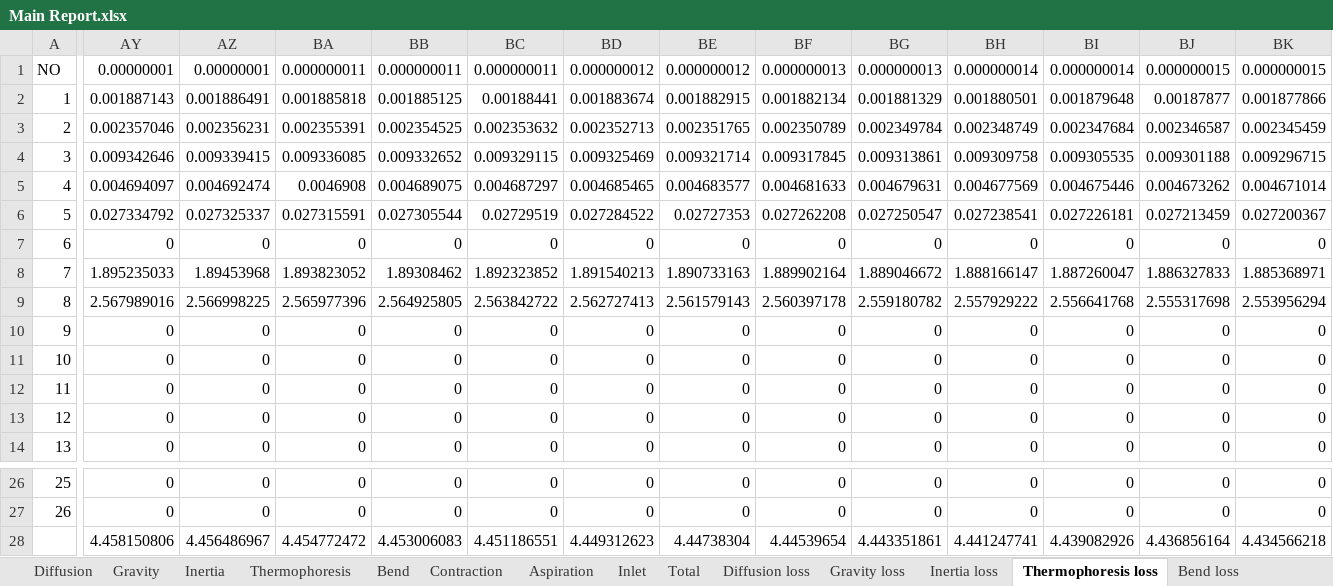
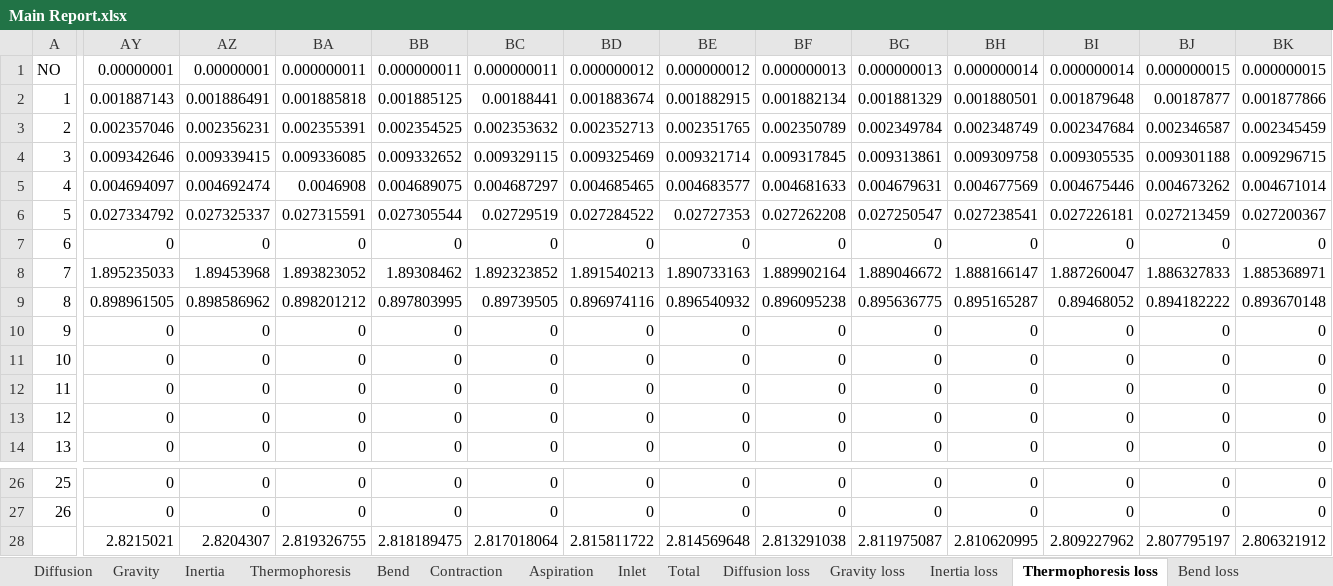
Before and after one commit to keyhanB/FlareNet-Particle-Penetration-Calculator, an Excel workbook: Excel Output/Main Report.xlsx, sheet Thermophoresis loss, drawn as a sheet; only a part is shown, gaps mark what is left out; values as stored, in another font and other column widths than the file's, no borders; removed rows and columns are numbered as before the commit, all else as after; rows hold the shown columns only; the diff covers the shown part only; the diff names each change by its address in the sheet, - before the commit and + after, or states it on an @@ line.

```diff
--- a/Excel Output/Main Report.xlsx (sheet Thermophoresis loss)
+++ b/Excel Output/Main Report.xlsx (sheet Thermophoresis loss)
-AY9: 2.567989016
+AY9: 0.898961505
-AZ9: 2.566998225
+AZ9: 0.898586962
-BA9: 2.565977396
+BA9: 0.898201212
-BB9: 2.564925805
+BB9: 0.897803995
-BC9: 2.563842722
+BC9: 0.89739505
-BD9: 2.562727413
+BD9: 0.896974116
-BE9: 2.561579143
+BE9: 0.896540932
-BF9: 2.560397178
+BF9: 0.896095238
-BG9: 2.559180782
+BG9: 0.895636775
-BH9: 2.557929222
+BH9: 0.895165287
-BI9: 2.556641768
+BI9: 0.89468052
-BJ9: 2.555317698
+BJ9: 0.894182222
-BK9: 2.553956294
+BK9: 0.893670148
-row 28:  | 4.458150806 | 4.456486967 | 4.454772472 | 4.453006083 | 4.451186551 | 4.449312623 | 4.44738304 | 4.44539654 | 4.443351861 | 4.441247741 | 4.439082926 | 4.436856164 | 4.434566218
+row 28:  | 2.8215021 | 2.8204307 | 2.819326755 | 2.818189475 | 2.817018064 | 2.815811722 | 2.814569648 | 2.813291038 | 2.811975087 | 2.810620995 | 2.809227962 | 2.807795197 | 2.806321912
```
Also changed, not shown: 202 edited cells elsewhere in this sheet, sheet Total, sheet Thermophoresis, sheet Inertia loss, sheet Inertia, sheet Diffusion, sheet Total loss, 11 more sheets, Excel Input/Input.xlsx, Excel Output/Section_12.xlsx, 30 other files.
